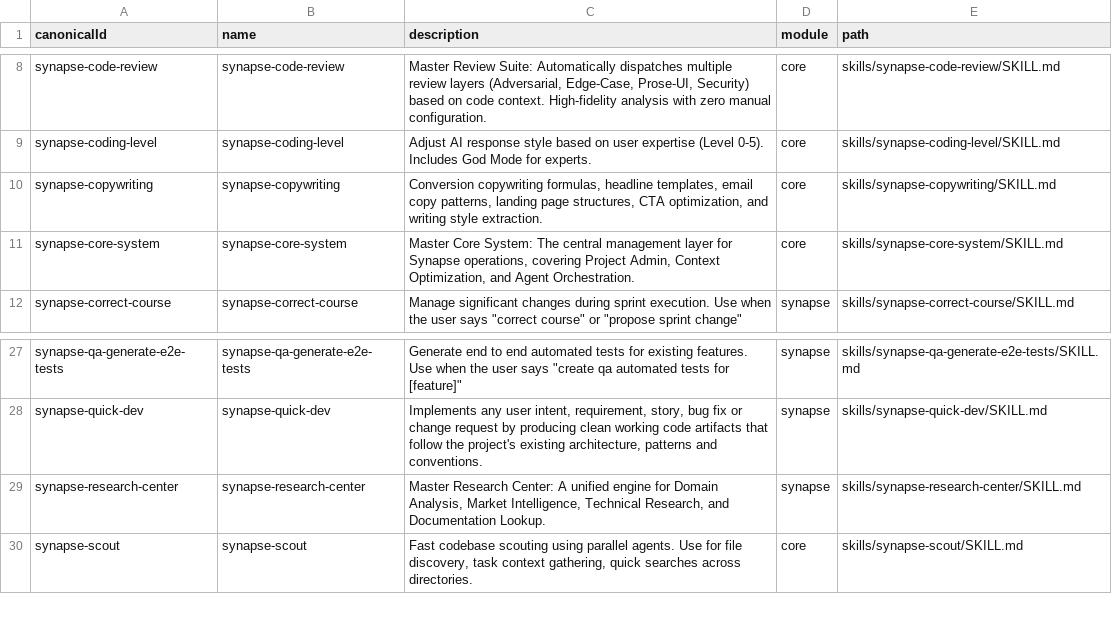
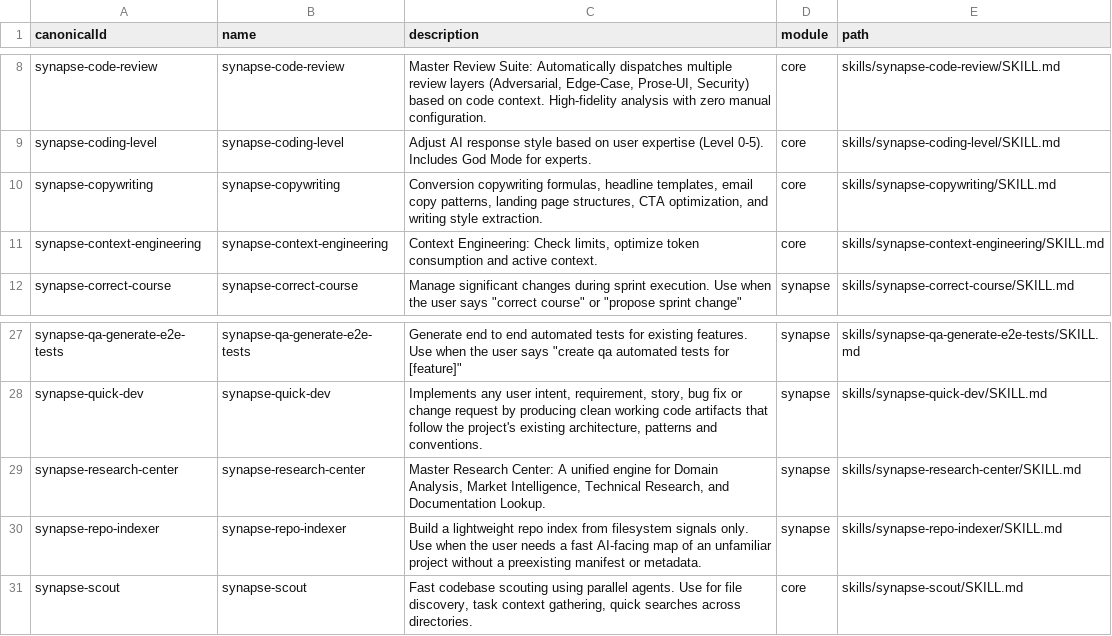
Before and after one commit to DatNH2K1/synapse, a CSV file: .agent/manifests/skill-manifest.csv, drawn as a sheet; only a part is shown, gaps mark what is left out.

```diff
--- a/.agent/manifests/skill-manifest.csv
+++ b/.agent/manifests/skill-manifest.csv
@@ -10,3 +10,3 @@ synapse-coding-level,synapse-coding-level,Adjust AI response style based on user
 synapse-copywriting,synapse-copywriting,"Conversion copywriting formulas, headline templates, email copy patterns, landing page structures, CTA optimization, and writing style extraction.",core,skills/synapse-copywriting/SKILL.md
-synapse-core-system,synapse-core-system,"Master Core System: The central management layer for Synapse operations, covering Project Admin, Context Optimization, and Agent Orchestration.",core,skills/synapse-core-system/SKILL.md
+synapse-context-engineering,synapse-context-engineering,"Context Engineering: Check limits, optimize token consumption and active context.",core,skills/synapse-context-engineering/SKILL.md
 synapse-correct-course,synapse-correct-course,"Manage significant changes during sprint execution. Use when the user says ""correct course"" or ""propose sprint change""",synapse,skills/synapse-correct-course/SKILL.md
@@ -29,2 +29,3 @@ synapse-quick-dev,synapse-quick-dev,"Implements any user intent, requirement, st
 synapse-research-center,synapse-research-center,"Master Research Center: A unified engine for Domain Analysis, Market Intelligence, Technical Research, and Documentation Lookup.",synapse,skills/synapse-research-center/SKILL.md
+synapse-repo-indexer,synapse-repo-indexer,"Build a lightweight repo index from filesystem signals only. Use when the user needs a fast AI-facing map of an unfamiliar project without a preexisting manifest or metadata.",synapse,skills/synapse-repo-indexer/SKILL.md
 synapse-scout,synapse-scout,"Fast codebase scouting using parallel agents. Use for file discovery, task context gathering, quick searches across directories.",core,skills/synapse-scout/SKILL.md
```
Also changed, not shown: .agent/manifests/agent-manifest.csv, 53 other files.
